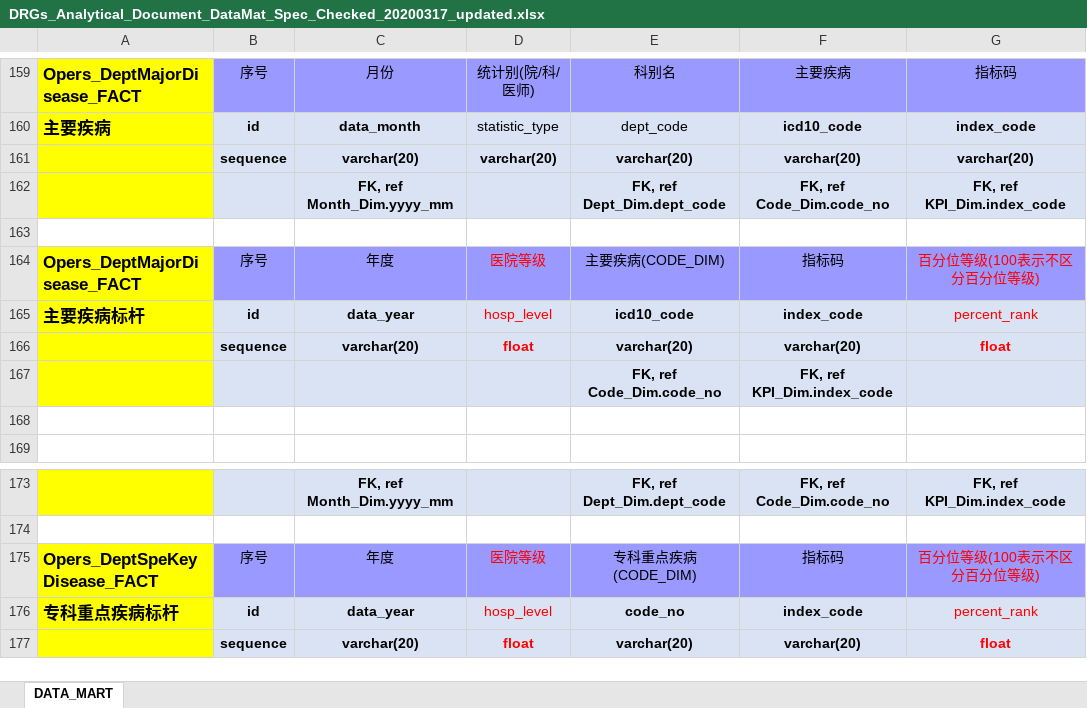
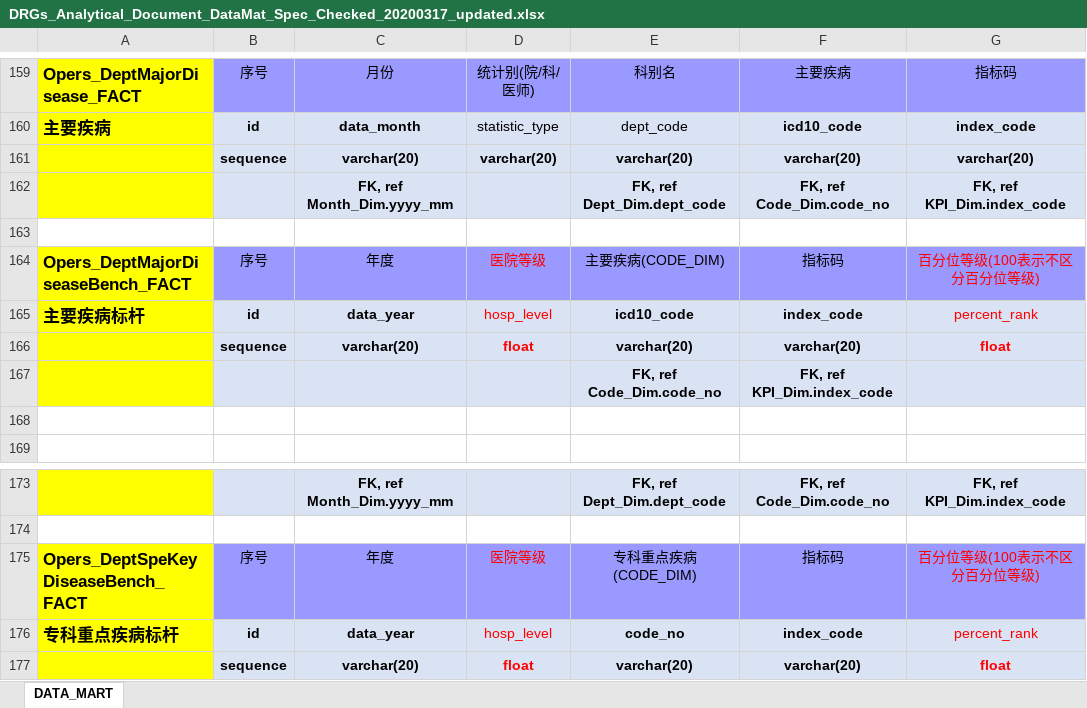
Before and after one commit to Mingyou0426/reference4clients, an Excel workbook: DRGs_Analytical_Document_DataMat_Spec_Checked_20200317_updated.xlsx, sheet DATA_MART, drawn as a sheet; only a part is shown, gaps mark what is left out; values as stored, in another font and other column widths than the file's, no borders; the diff names each change by its address in the sheet, - before the commit and + after, or states it on an @@ line.

Commit message:
Add files via upload

```diff
--- a/DRGs_Analytical_Document_DataMat_Spec_Checked_20200317_updated.xlsx (sheet DATA_MART)
+++ b/DRGs_Analytical_Document_DataMat_Spec_Checked_20200317_updated.xlsx (sheet DATA_MART)
-A164: Opers_DeptMajorDisease_FACT
+A164: Opers_DeptMajorDiseaseBench_FACT
-A175: Opers_DeptSpeKeyDisease_FACT
+A175: Opers_DeptSpeKeyDiseaseBench_FACT
```
